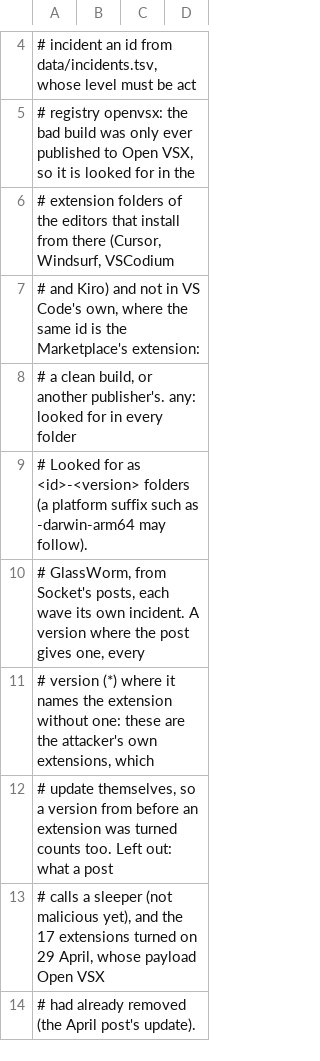
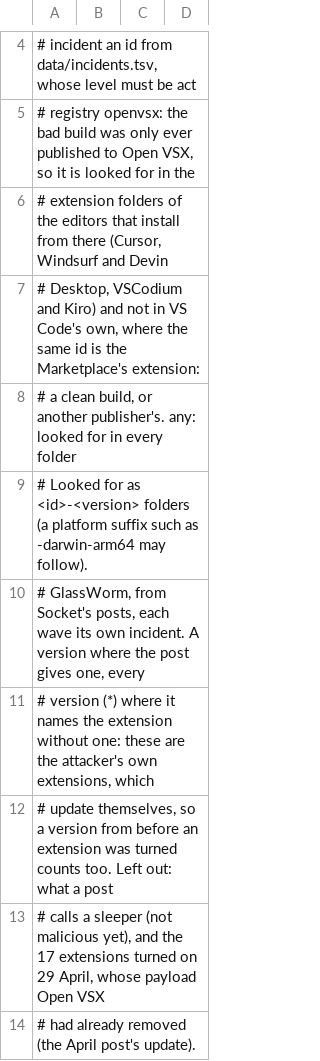
Before and after one commit to aegis-mesh/blindspot, a TSV file: data/bad-extensions.tsv, drawn as a sheet; only a part is shown, gaps mark what is left out.

```diff
--- a/data/bad-extensions.tsv
+++ b/data/bad-extensions.tsv
@@ -5,4 +5,4 @@
 #   registry  openvsx: the bad build was only ever published to Open VSX, so it is looked for in the
-#             extension folders of the editors that install from there (Cursor, Windsurf, VSCodium
-#             and Kiro) and not in VS Code's own, where the same id is the Marketplace's extension:
+#             extension folders of the editors that install from there (Cursor, Windsurf and Devin
+#             Desktop, VSCodium and Kiro) and not in VS Code's own, where the same id is the Marketplace's extension:
 #             a clean build, or another publisher's. any: looked for in every folder
```
Also changed, not shown: 6 other files.
